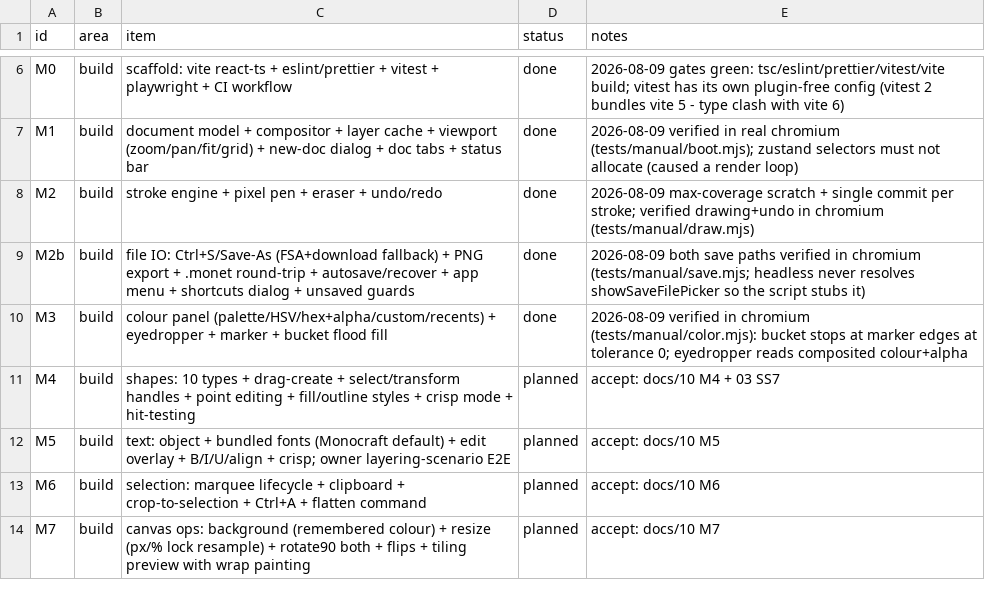
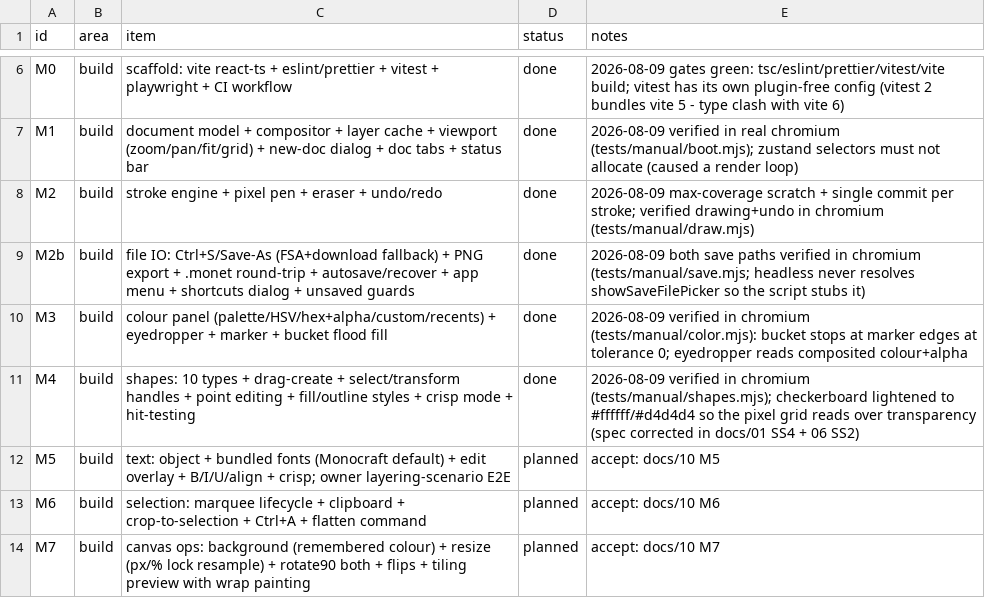
Before and after one commit to alexmouf-work/monet, a CSV file: docs/ROADMAP.csv, drawn as a sheet; only a part is shown, gaps mark what is left out.

```diff
--- a/docs/ROADMAP.csv
+++ b/docs/ROADMAP.csv
@@ -10,3 +10,3 @@ M2b,build,file IO: Ctrl+S/Save-As (FSA+download fallback) + PNG export + .monet
 M3,build,colour panel (palette/HSV/hex+alpha/custom/recents) + eyedropper + marker + bucket flood fill,done,2026-08-09 verified in chromium (tests/manual/color.mjs): bucket stops at marker edges at tolerance 0; eyedropper reads composited colour+alpha
-M4,build,shapes: 10 types + drag-create + select/transform handles + point editing + fill/outline styles + crisp mode + hit-testing,planned,accept: docs/10 M4 + 03 SS7
+M4,build,shapes: 10 types + drag-create + select/transform handles + point editing + fill/outline styles + crisp mode + hit-testing,done,2026-08-09 verified in chromium (tests/manual/shapes.mjs); checkerboard lightened to #ffffff/#d4d4d4 so the pixel grid reads over transparency (spec corrected in docs/01 SS4 + 06 SS2)
 M5,build,text: object + bundled fonts (Monocraft default) + edit overlay + B/I/U/align + crisp; owner layering-scenario E2E,planned,accept: docs/10 M5
```
Also changed, not shown: 21 other files.
